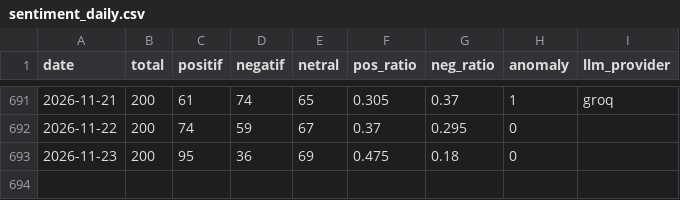
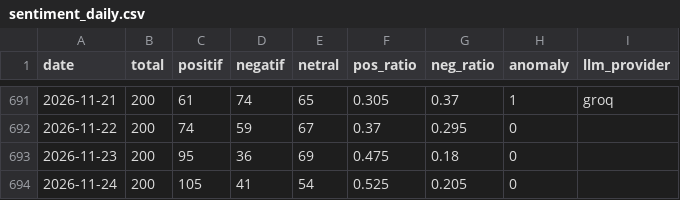
Before and after one commit to Carelyk/sentimen-watch-mobile-jkn, a CSV file: data/sentiment_daily.csv, drawn as a sheet; only a part is shown, gaps mark what is left out.

```diff
--- a/data/sentiment_daily.csv
+++ b/data/sentiment_daily.csv
@@ -693 +693,2 @@ date,total,positif,negatif,netral,pos_ratio,neg_ratio,anomaly,llm_provider
 2026-11-23,200,95,36,69,0.475,0.18,0,
+2026-11-24,200,105,41,54,0.525,0.205,0,
```
Also changed, not shown: 1 other file.
